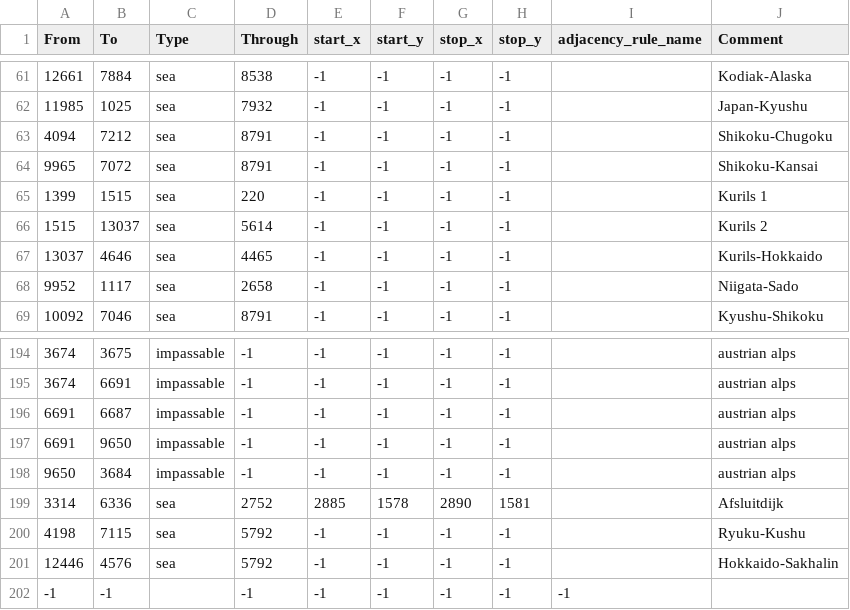
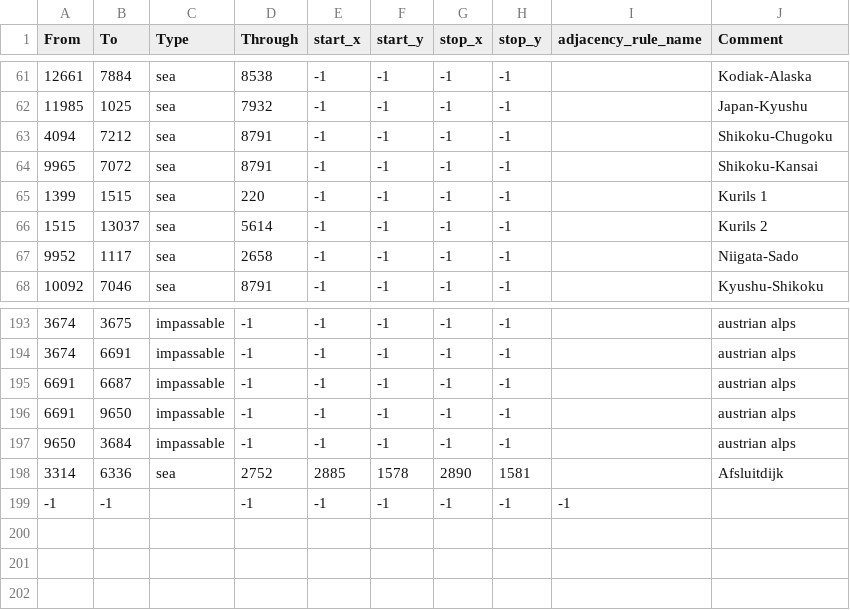
Before and after one commit to SKYcat-lang/Archive_MOD, a CSV file: map/adjacencies.csv, drawn as a sheet; only a part is shown, gaps mark what is left out.

```diff
--- a/map/adjacencies.csv
+++ b/map/adjacencies.csv
@@ -66,3 +66,2 @@ From;To;Type;Through;start_x;start_y;stop_x;stop_y;adjacency_rule_name;Comment
 1515;13037;sea;5614;-1;-1;-1;-1;;Kurils 2
-13037;4646;sea;4465;-1;-1;-1;-1;;Kurils-Hokkaido
 9952;1117;sea;2658;-1;-1;-1;-1;;Niigata-Sado
@@ -199,4 +198,2 @@ From;To;Type;Through;start_x;start_y;stop_x;stop_y;adjacency_rule_name;Comment
 3314;6336;sea;2752;2885;1578;2890;1581;;Afsluitdijk
-4198;7115;sea;5792;-1;-1;-1;-1;;Ryuku-Kushu
-12446;4576;sea;5792;-1;-1;-1;-1;;Hokkaido-Sakhalin
 -1;-1;;-1;-1;-1;-1;-1;-1
```
Also changed, not shown: 33 other files.
